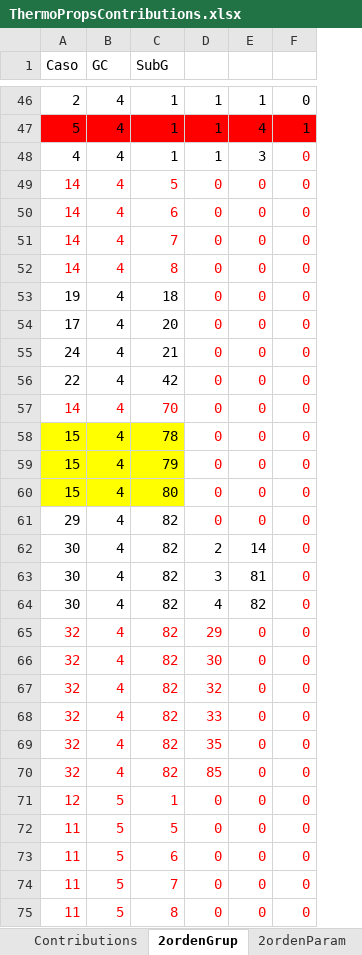
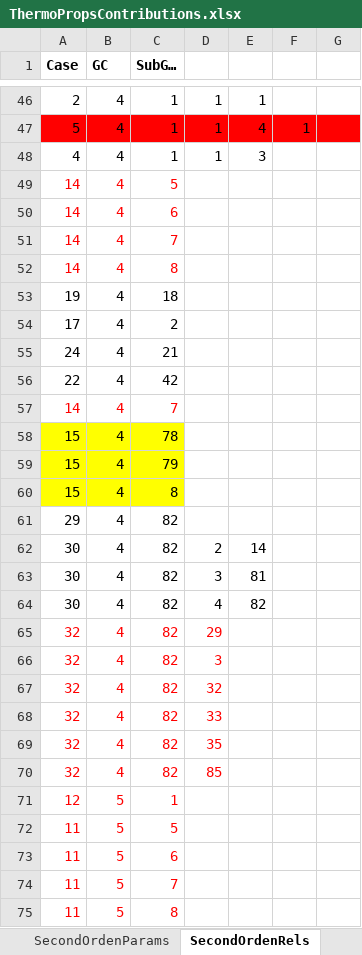
Before and after one commit to kadriand/solvents-camd, an Excel workbook: src/resources/properties/ThermoPropsContributions.xlsx, sheet SecondOrdenRels, drawn as a sheet; only a part is shown, gaps mark what is left out; values as stored, in another font and other column widths than the file's, no borders; removed rows and columns are numbered as before the commit, all else as after; the diff covers the shown part only; the diff names each change by its address in the sheet, - before the commit and + after, or states it on an @@ line.

Commit message:
Second order contributions GC 2017

```diff
--- a/src/resources/properties/ThermoPropsContributions.xlsx (sheet SecondOrdenRels)
+++ b/src/resources/properties/ThermoPropsContributions.xlsx (sheet SecondOrdenRels)
-sheet tab: 2ordenGrup
+sheet tab: SecondOrdenRels
-sheet tab: 2ordenParam
+sheet tab: SecondOrdenParams
@@ sheet tab order changed: SecondOrdenParams | SecondOrdenRels @@
-column E, rows 46-75: 1 | 4 | 3 | 0 | 0 | 0 | 0 | 0 | 0 | 0 | 0 | 0 | 0 | 0 | 0 | 0 | 14 | 81 | 82 | 0 | 0 | 0 | 0 | 0 | 0 | 0 | 0 | 0 | 0 | 0
-column F, rows 46-75: 0 | 1 | 0 | 0 | 0 | 0 | 0 | 0 | 0 | 0 | 0 | 0 | 0 | 0 | 0 | 0 | 0 | 0 | 0 | 0 | 0 | 0 | 0 | 0 | 0 | 0 | 0 | 0 | 0 | 0
+column E, rows 46-64: 1 | 4 | 3 |  |  |  |  |  |  |  |  |  |  |  |  |  | 14 | 81 | 82
+column F, row 47: 1
+column G, empty
-A1: Caso
+A1: Case
-A1:C1 bold: off
+A1:C1 bold: on
-C1: SubG
+C1: SubG…
-D49:D61: 0
+D49:D61: (empty)
-C54 (SubG…): 20
+C54 (SubG…): 2
-C57 (SubG…): 70
+C57 (SubG…): 7
-C60 (SubG…): 80
+C60 (SubG…): 8
-D66: 30
+D66: 3
-D71:D75: 0
+D71:D75: (empty)
```
Also changed, not shown: 3 added rows, 4 removed rows and 177 edited cells elsewhere in this sheet, sheet Contributions, sheet SecondOrdenParams, data/ThermoPropsContributions.xlsx, data/Unifac-2017.xlsx, 3 other files.
